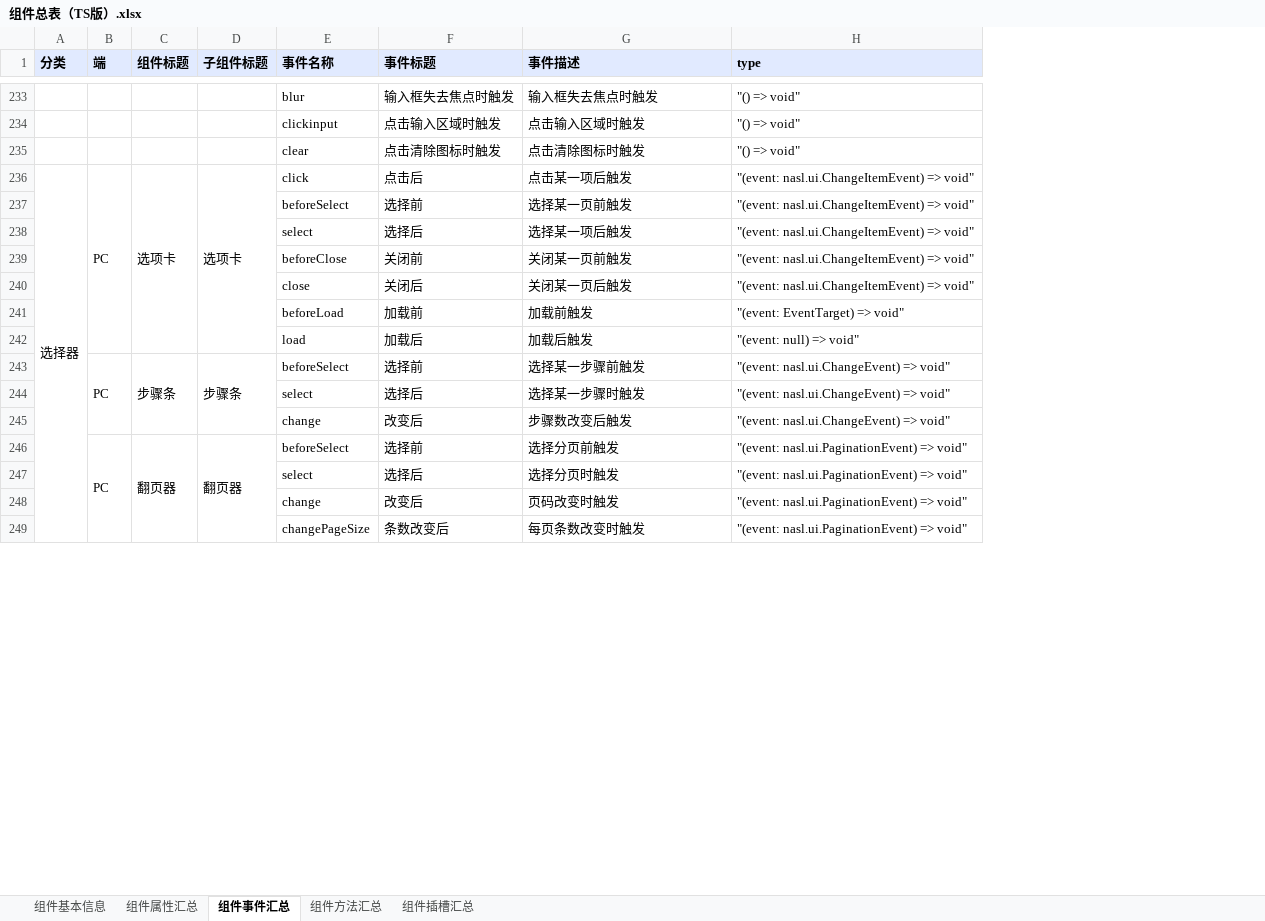
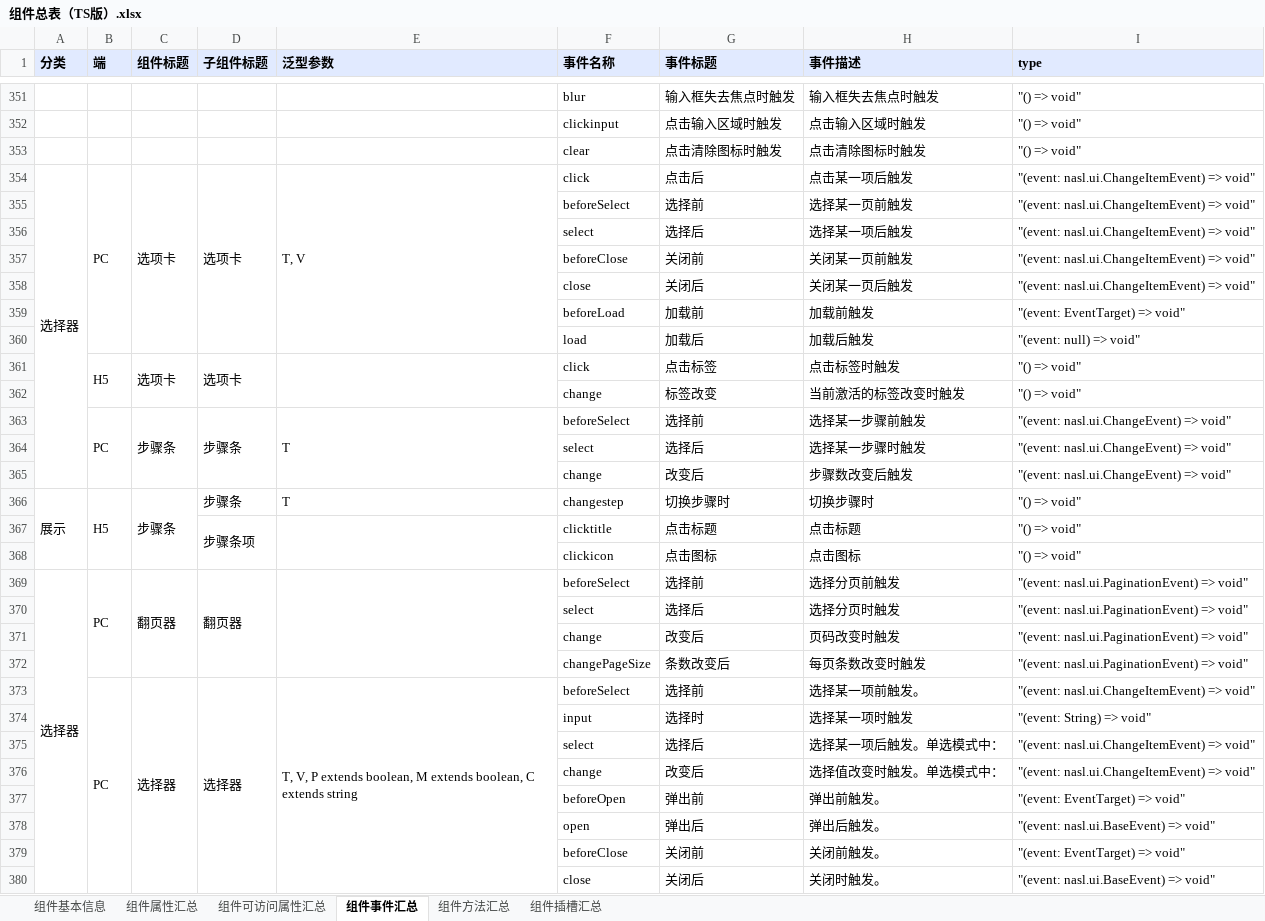
Before and after one commit to netease-lcap/ui-libraries, an Excel workbook: scripts/组件总表（TS版）.xlsx, sheet 组件事件汇总, drawn as a sheet; only a part is shown, gaps mark what is left out; values as stored, in another font and other column widths than the file's, no borders; removed rows and columns are numbered as before the commit, all else as after; the diff covers the shown part only; the diff names each change by its address in the sheet, - before the commit and + after, or states it on an @@ line.

```diff
--- a/scripts/组件总表（TS版）.xlsx (sheet 组件事件汇总)
+++ b/scripts/组件总表（TS版）.xlsx (sheet 组件事件汇总)
+sheet tab: 组件可访问属性汇总
+column E (泛型参数), row 354: T, V; row 363: T
-A236:A282 merged
+A354:A365 merged
+row 361:  | H5 | 选项卡 | 选项卡 |  | click | 点击标签 | 点击标签时触发 | "() => void"
+row 362:  |  |  |  |  | change | 标签改变 | 当前激活的标签改变时触发 | "() => void"
+row 366: 展示 | H5 | 步骤条 | 步骤条 | T | changestep | 切换步骤时 | 切换步骤时 | "() => void"
+row 367:  |  |  | 步骤条项 |  | clicktitle | 点击标题 | 点击标题 | "() => void"
+row 368:  |  |  |  |  | clickicon | 点击图标 | 点击图标 | "() => void"
-A369 (分类): (empty)
+A369 (分类): 选择器
+A369:A441 merged
+row 373:  | PC | 选择器 | 选择器 | T, V, P extends boolean, M extends boolean, C extends string | beforeSelect | 选择前 | 选择某一项前触发。 | "(event: nasl.ui.ChangeItemEvent) => void"
+row 374:  |  |  |  |  | input | 选择时 | 选择某一项时触发 | "(event: String) => void"
+row 375:  |  |  |  |  | select | 选择后 | 选择某一项后触发。单选模式中： | "(event: nasl.ui.ChangeItemEvent) => void"
+row 376:  |  |  |  |  | change | 改变后 | 选择值改变时触发。单选模式中： | "(event: nasl.ui.ChangeItemEvent) => void"
+row 377:  |  |  |  |  | beforeOpen | 弹出前 | 弹出前触发。 | "(event: EventTarget) => void"
+row 378:  |  |  |  |  | open | 弹出后 | 弹出后触发。 | "(event: nasl.ui.BaseEvent) => void"
+row 379:  |  |  |  |  | beforeClose | 关闭前 | 关闭前触发。 | "(event: EventTarget) => void"
+row 380:  |  |  |  |  | close | 关闭后 | 关闭时触发。 | "(event: nasl.ui.BaseEvent) => void"
```
Also changed, not shown: 168 added rows, 6 removed rows, 22 edited cells and merged cells elsewhere in this sheet, sheet 组件属性汇总, sheet 组件插槽汇总, sheet 组件基本信息, sheet 组件方法汇总, 10 other files.
